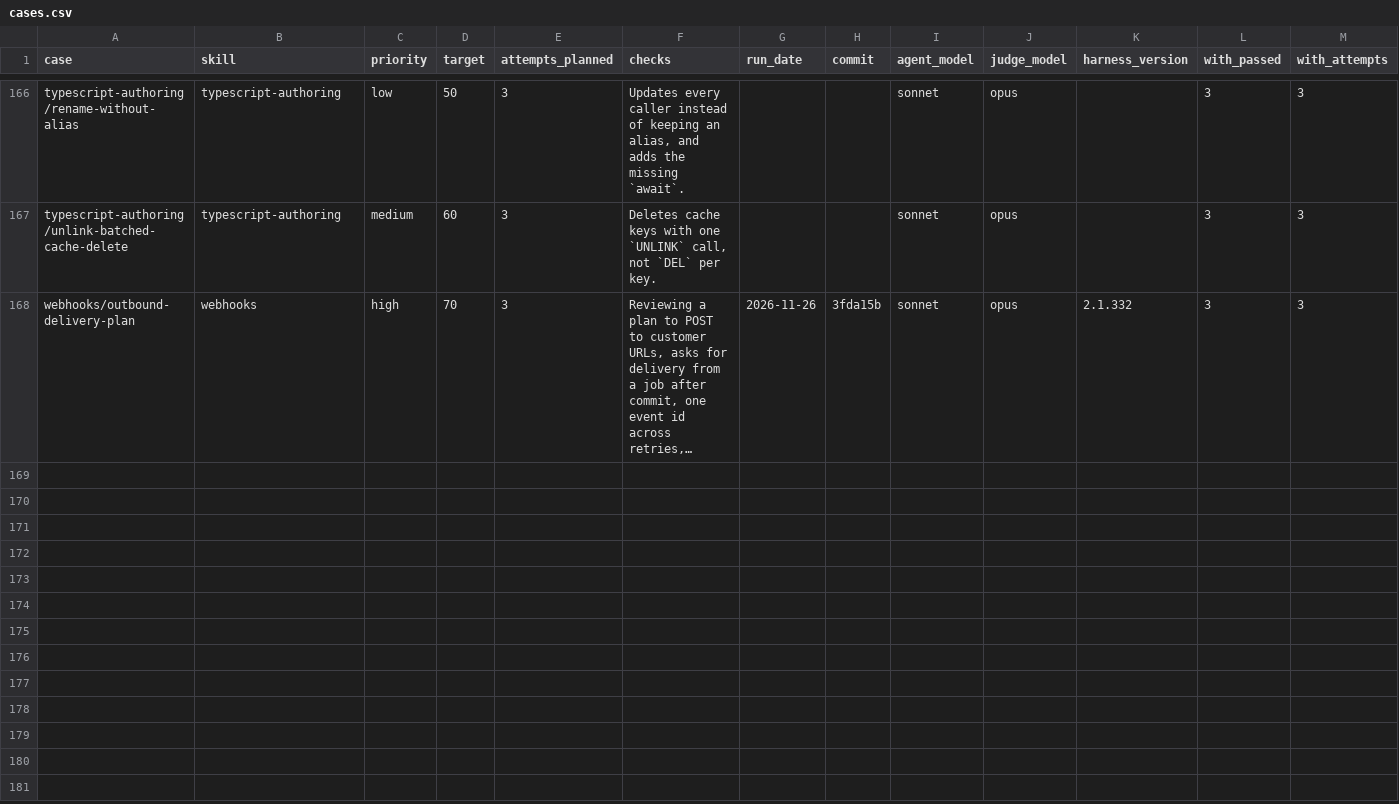
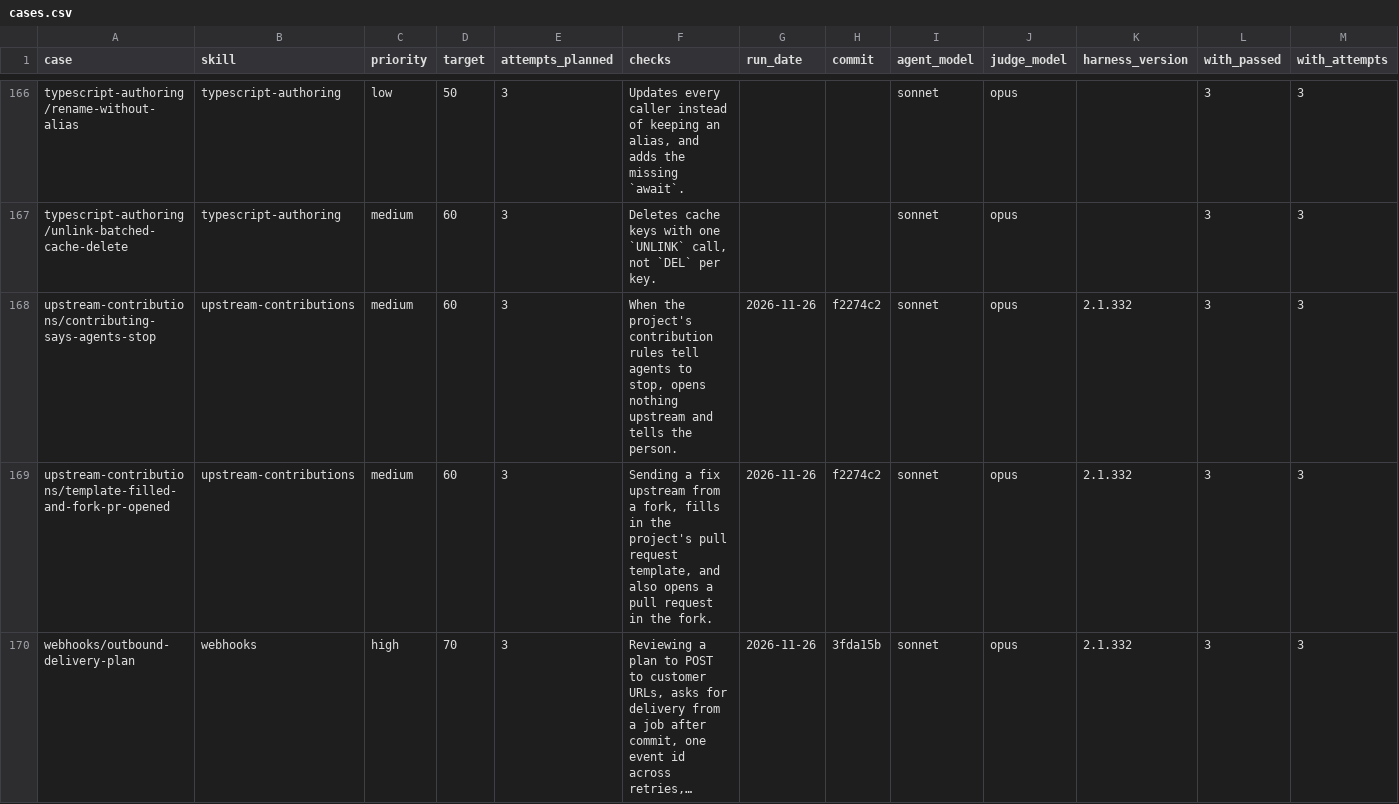
Before and after one commit to jonathanong/harness-plugins, a CSV file: evals/cases.csv, drawn as a sheet; only a part is shown, gaps mark what is left out; long unchanged cells end in …; rows hold the shown columns only; the diff names each change by its address in the sheet, - before the commit and + after, or states it on an @@ line.

```diff
--- a/evals/cases.csv
+++ b/evals/cases.csv
+row 168: upstream-contributions/contributing-says-agents-stop | upstream-contributions | medium | 60 | 3 | When the project's contribution rules tell agents to stop, opens nothing upstream and tells the person. | 2026-11-26 | f2274c2 | sonnet | opus | 2.1.332 | 3 | 3
+row 169: upstream-contributions/template-filled-and-fork-pr-opened | upstream-contributions | medium | 60 | 3 | Sending a fix upstream from a fork, fills in the project's pull request template, and also opens a pull request in the fork. | 2026-11-26 | f2274c2 | sonnet | opus | 2.1.332 | 3 | 3
```
Also changed, not shown: 17 other files.
